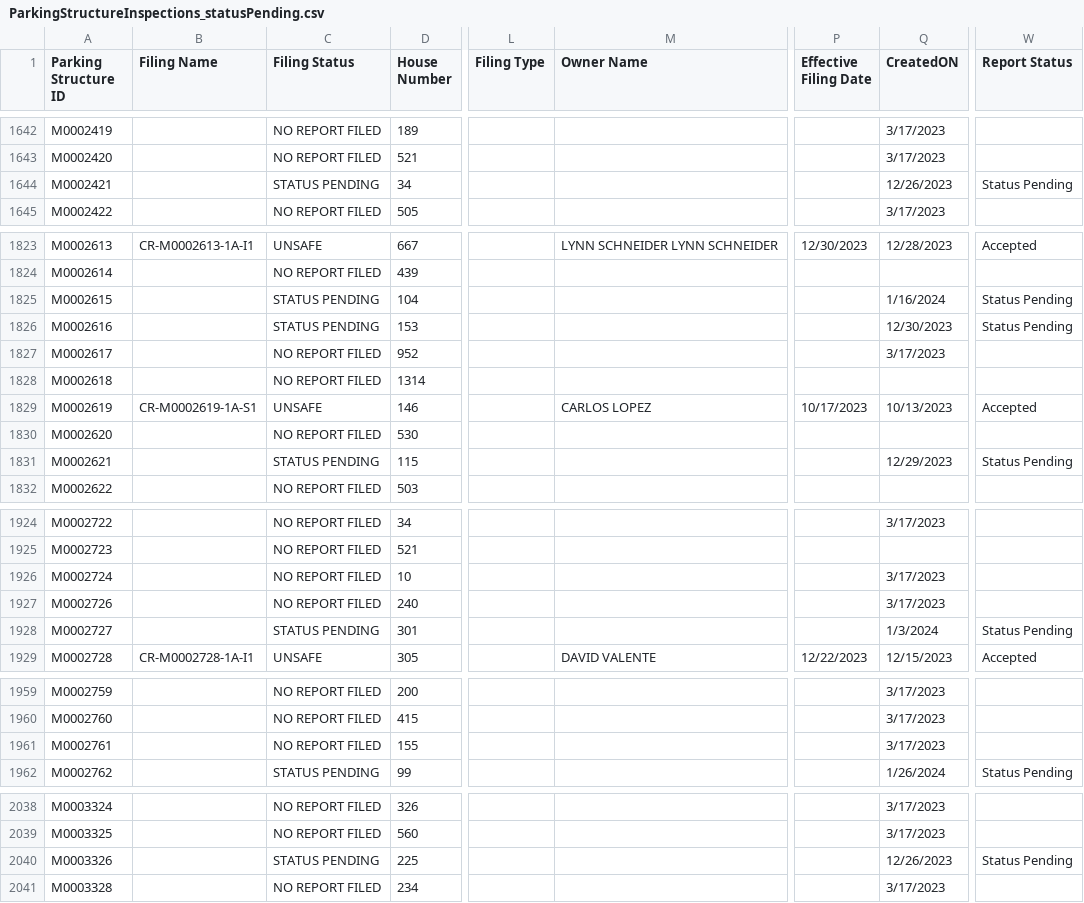
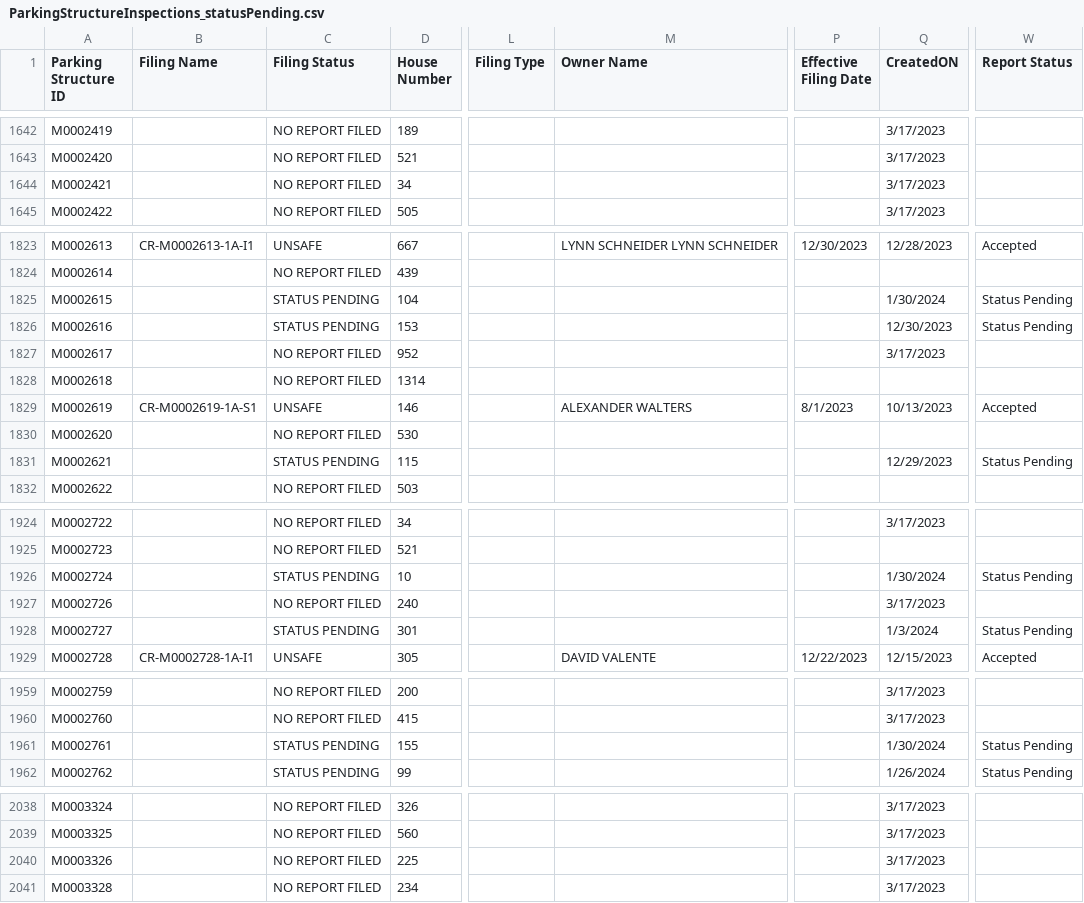
Before and after one commit to NYCDOB/ParkingStructures, a CSV file: data/ParkingStructureInspections_statusPending.csv, drawn as a sheet; only a part is shown, gaps mark what is left out; the diff covers the shown part only; the diff names each change by its address in the sheet, - before the commit and + after, or states it on an @@ line.

```diff
--- a/data/ParkingStructureInspections_statusPending.csv
+++ b/data/ParkingStructureInspections_statusPending.csv
-C1644 (Filing Status): STATUS PENDING
+C1644 (Filing Status): NO REPORT FILED
-Q1644 (CreatedON): 12/26/2023
+Q1644 (CreatedON): 3/17/2023
-W1644 (Report Status): Status Pending
+W1644 (Report Status): (empty)
-Q1825 (CreatedON): 1/16/2024
+Q1825 (CreatedON): 1/30/2024
-M1829 (Owner Name): CARLOS LOPEZ
+M1829 (Owner Name): ALEXANDER WALTERS
-P1829 (Effective Filing Date): 10/17/2023
+P1829 (Effective Filing Date): 8/1/2023
-C1926 (Filing Status): NO REPORT FILED
+C1926 (Filing Status): STATUS PENDING
-Q1926 (CreatedON): 3/17/2023
+Q1926 (CreatedON): 1/30/2024
-W1926 (Report Status): (empty)
+W1926 (Report Status): Status Pending
-C1961 (Filing Status): NO REPORT FILED
+C1961 (Filing Status): STATUS PENDING
-Q1961 (CreatedON): 3/17/2023
+Q1961 (CreatedON): 1/30/2024
-W1961 (Report Status): (empty)
+W1961 (Report Status): Status Pending
-C2040 (Filing Status): STATUS PENDING
+C2040 (Filing Status): NO REPORT FILED
-Q2040 (CreatedON): 12/26/2023
+Q2040 (CreatedON): 3/17/2023
-W2040 (Report Status): Status Pending
+W2040 (Report Status): (empty)
```
Also changed, not shown: 1 added row and 118 edited cells elsewhere in this file.
